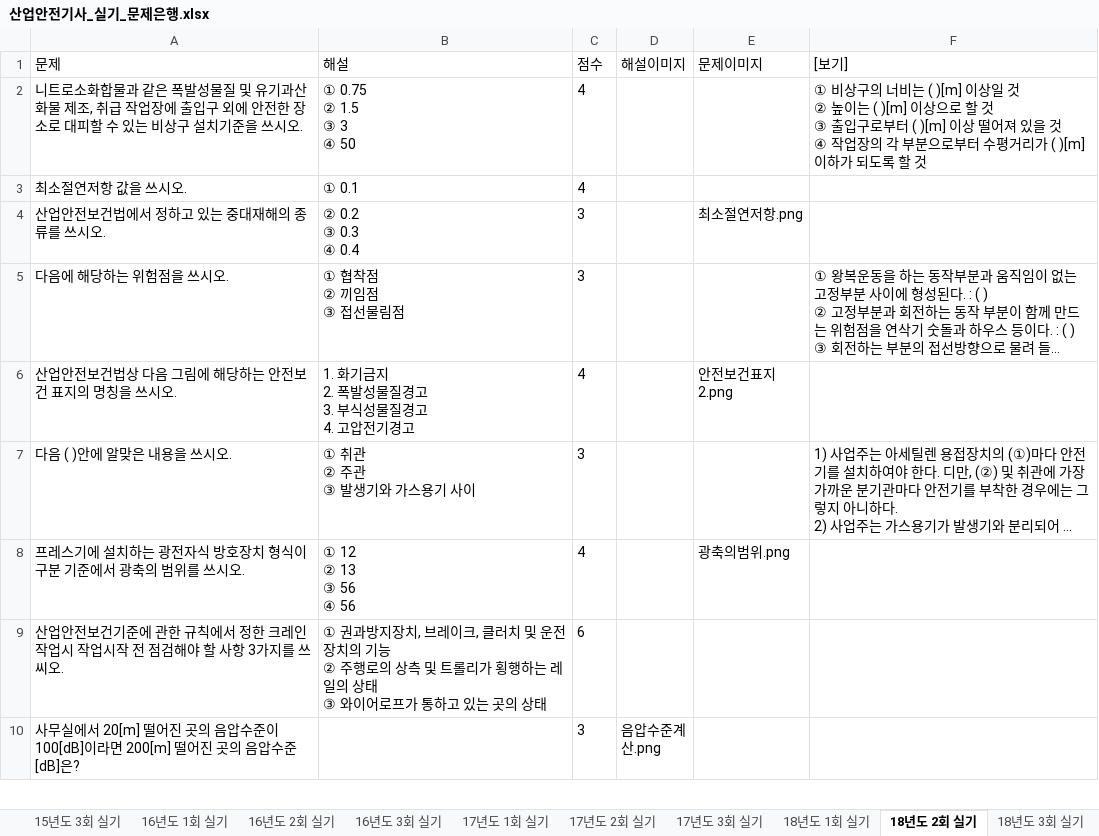
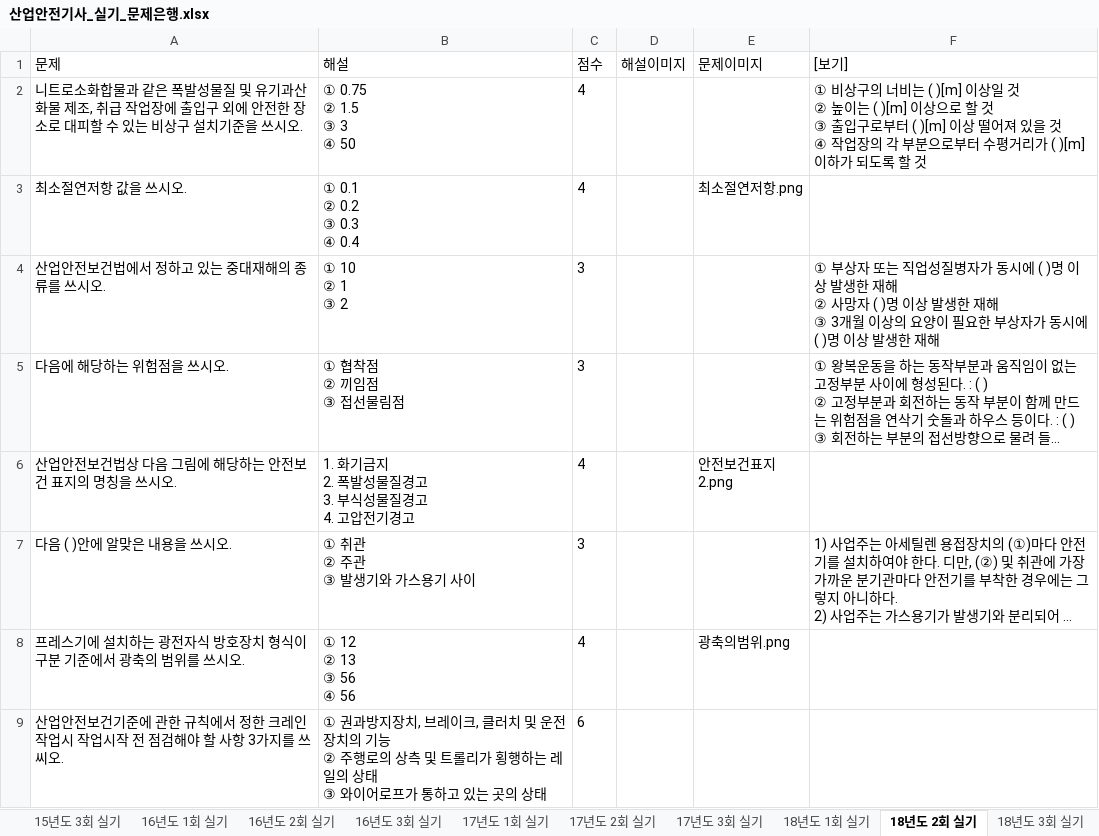
Before and after one commit to jeaha13/jeaha.cbt, an Excel workbook: 산업안전기사_실기_문제은행.xlsx, sheet 18년도 2회 실기, drawn as a sheet; only a part is shown; the shorter side is filled out with more unchanged rows; long unchanged cells end in …; values as stored, in another font and other column widths than the file's, no borders; ↵ is a line break in a cell; the diff names each change by its address in the sheet, - before the commit and + after, or states it on an @@ line.

```diff
--- a/산업안전기사_실기_문제은행.xlsx (sheet 18년도 2회 실기)
+++ b/산업안전기사_실기_문제은행.xlsx (sheet 18년도 2회 실기)
-B3 (해설): ① 0.1
+B3 (해설): ① 0.1 ↵ ② 0.2 ↵ ③ 0.3 ↵ ④ 0.4
-E3 (문제이미지): (empty)
+E3 (문제이미지): 최소절연저항.png
-B4 (해설): ② 0.2 ↵ ③ 0.3 ↵ ④ 0.4
+B4 (해설): ① 10 ↵ ② 1 ↵ ③ 2
-E4 (문제이미지): 최소절연저항.png
+E4 (문제이미지): (empty)
-F4 ([보기]): (empty)
+F4 ([보기]): ① 부상자 또는 직업성질병자가 동시에 ( )명 이상 발생한 재해 ↵ ② 사망자 ( )명 이상 발생한 재해 ↵ ③ 3개월 이상의 요양이 필요한 부상자가 동시에 ( )명 이상 발생한 재해
```
Also changed, not shown: sheet 18년도 1회 실기, sheet 20년도 1회 실기, sheet 20년도 3회 실기, sheet 19년도 1회 실기, sheet 19년도 3회 실기, sheet 20년도 2회 실기, 1 more sheet, charts or pictures.
